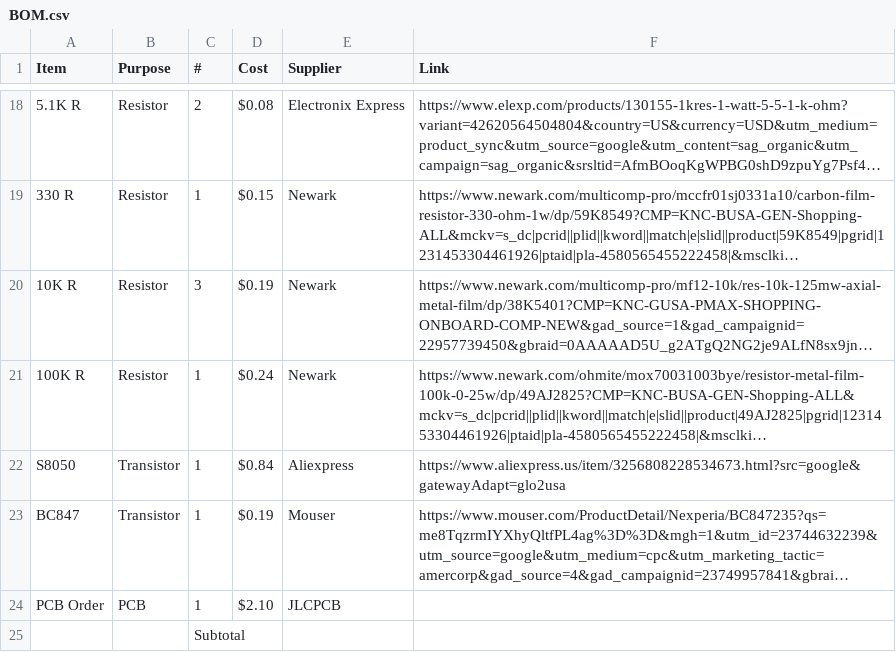
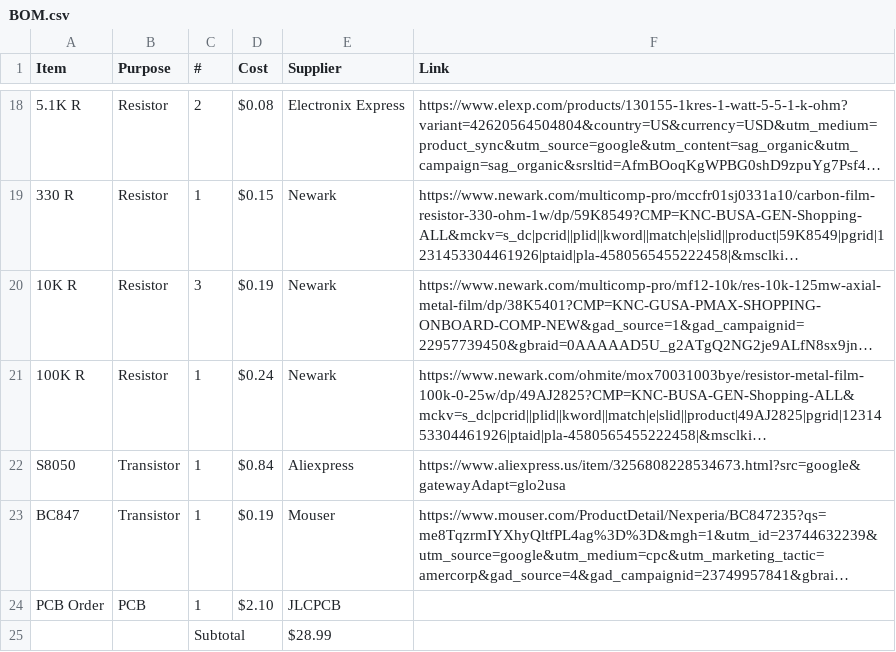
Before and after one commit to fajr-lilypad/seashell-speaker, a CSV file: BOM.csv, drawn as a sheet; only a part is shown, gaps mark what is left out; long unchanged cells end in ….

Commit message:
Update BOM.csv

```diff
--- a/BOM.csv
+++ b/BOM.csv
@@ -24,2 +24,2 @@
 "PCB Order","PCB","1","$2.10","JLCPCB",""
-"","","Subtotal","","",""
+"","","Subtotal","","$28.99",""
```
